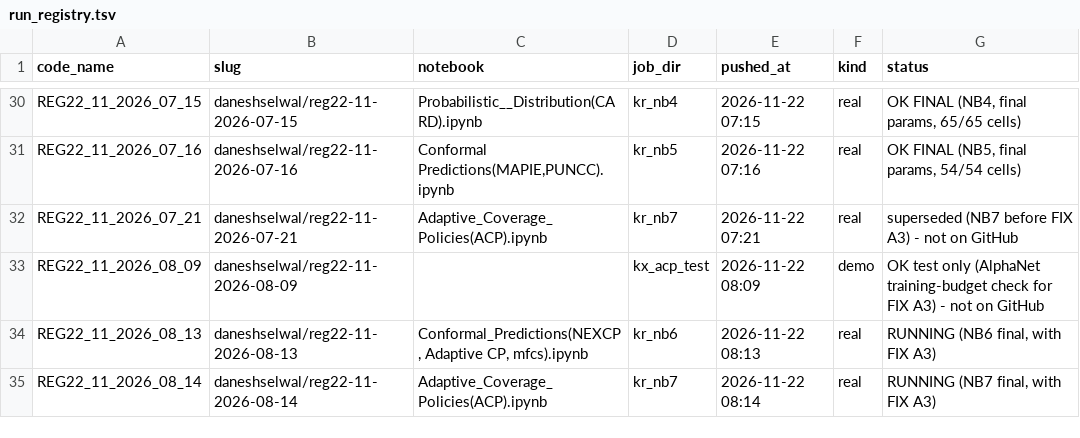
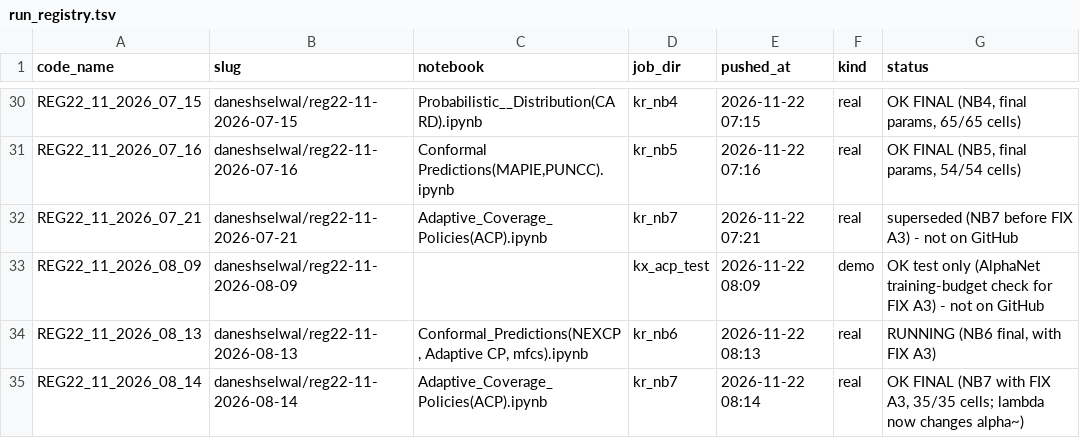
Before and after one commit to DaneshSelwal/Regression-UQ-Benchmark, a TSV file: docs/run_registry.tsv, drawn as a sheet; only a part is shown, gaps mark what is left out.

```diff
--- a/docs/run_registry.tsv
+++ b/docs/run_registry.tsv
@@ -34,2 +34,2 @@ REG22_11_2026_08_09	daneshselwal/reg22-11-2026-08-09		kx_acp_test	2026-11-22 08:
 REG22_11_2026_08_13	daneshselwal/reg22-11-2026-08-13	Conformal_Predictions(NEXCP, Adaptive CP, mfcs).ipynb	kr_nb6	2026-11-22 08:13	real	RUNNING (NB6 final, with FIX A3)
-REG22_11_2026_08_14	daneshselwal/reg22-11-2026-08-14	Adaptive_Coverage_Policies(ACP).ipynb	kr_nb7	2026-11-22 08:14	real	RUNNING (NB7 final, with FIX A3)
+REG22_11_2026_08_14	daneshselwal/reg22-11-2026-08-14	Adaptive_Coverage_Policies(ACP).ipynb	kr_nb7	2026-11-22 08:14	real	OK FINAL (NB7 with FIX A3, 35/35 cells; lambda now changes alpha~)
```
